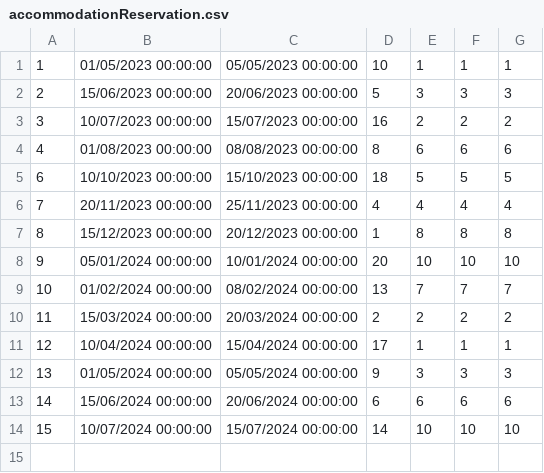
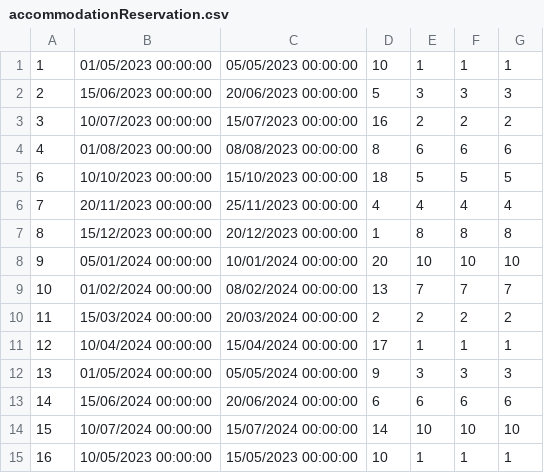
Before and after one commit to urosjevtic/SIMS-project, a CSV file: InitialProject/InitialProject/Resources/Data/accommodationReservation.csv, drawn as a sheet; the diff names each change by its address in the sheet, - before the commit and + after, or states it on an @@ line.

Commit message:
Scheduling accommodation renovations

```diff
--- a/InitialProject/InitialProject/Resources/Data/accommodationReservation.csv
+++ b/InitialProject/InitialProject/Resources/Data/accommodationReservation.csv
+row 15: 16 | 10/05/2023 00:00:00 | 15/05/2023 00:00:00 | 10 | 1 | 1 | 1
```
Also changed, not shown: 26 other files.
